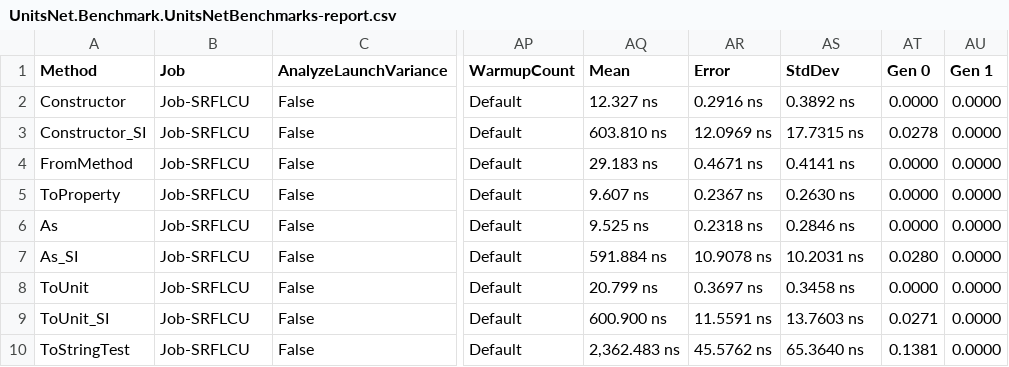
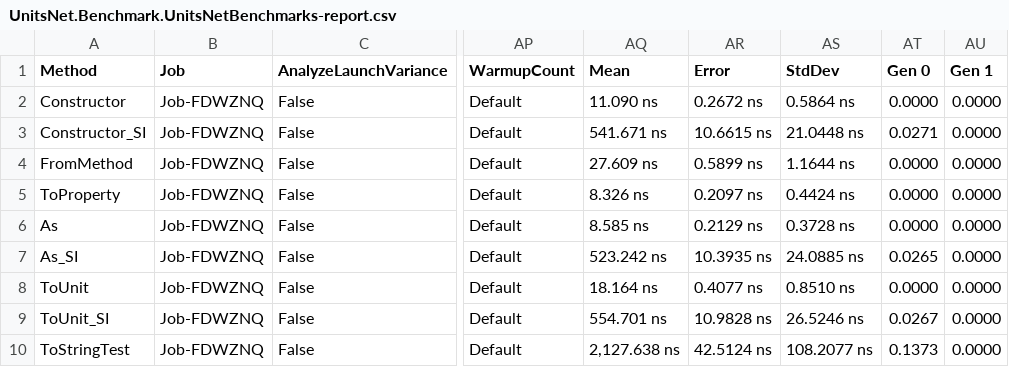
Before and after one commit to angularsen/UnitsNet, a CSV file: benchmarks/netcoreapp21/results/UnitsNet.Benchmark.UnitsNetBenchmarks-report.csv, drawn as a sheet; only a part is shown, gaps mark what is left out; the diff covers the shown part only; the diff names each change by its address in the sheet, - before the commit and + after, or states it on an @@ line.

Commit message:
Automatic benchmark generation for 19c0fa957faebc4ca39bdd25d2a43df3bde81b0c

```diff
--- a/benchmarks/netcoreapp21/results/UnitsNet.Benchmark.UnitsNetBenchmarks-report.csv
+++ b/benchmarks/netcoreapp21/results/UnitsNet.Benchmark.UnitsNetBenchmarks-report.csv
-B2:B10 (Job): Job-SRFLCU
+B2:B10 (Job): Job-FDWZNQ
-AQ2 (Mean): 12.327 ns
+AQ2 (Mean): 11.090 ns
-AR2 (Error): 0.2916 ns
+AR2 (Error): 0.2672 ns
-AS2 (StdDev): 0.3892 ns
+AS2 (StdDev): 0.5864 ns
-AQ3 (Mean): 603.810 ns
+AQ3 (Mean): 541.671 ns
-AR3 (Error): 12.0969 ns
+AR3 (Error): 10.6615 ns
-AS3 (StdDev): 17.7315 ns
+AS3 (StdDev): 21.0448 ns
-AT3 (Gen 0): 0.0278
+AT3 (Gen 0): 0.0271
-AQ4 (Mean): 29.183 ns
+AQ4 (Mean): 27.609 ns
-AR4 (Error): 0.4671 ns
+AR4 (Error): 0.5899 ns
-AS4 (StdDev): 0.4141 ns
+AS4 (StdDev): 1.1644 ns
-AQ5 (Mean): 9.607 ns
+AQ5 (Mean): 8.326 ns
-AR5 (Error): 0.2367 ns
+AR5 (Error): 0.2097 ns
-AS5 (StdDev): 0.2630 ns
+AS5 (StdDev): 0.4424 ns
-AQ6 (Mean): 9.525 ns
+AQ6 (Mean): 8.585 ns
-AR6 (Error): 0.2318 ns
+AR6 (Error): 0.2129 ns
-AS6 (StdDev): 0.2846 ns
+AS6 (StdDev): 0.3728 ns
-AQ7 (Mean): 591.884 ns
+AQ7 (Mean): 523.242 ns
-AR7 (Error): 10.9078 ns
+AR7 (Error): 10.3935 ns
-AS7 (StdDev): 10.2031 ns
+AS7 (StdDev): 24.0885 ns
-AT7 (Gen 0): 0.0280
+AT7 (Gen 0): 0.0265
-AQ8 (Mean): 20.799 ns
+AQ8 (Mean): 18.164 ns
-AR8 (Error): 0.3697 ns
+AR8 (Error): 0.4077 ns
-AS8 (StdDev): 0.3458 ns
+AS8 (StdDev): 0.8510 ns
-AQ9 (Mean): 600.900 ns
+AQ9 (Mean): 554.701 ns
-AR9 (Error): 11.5591 ns
+AR9 (Error): 10.9828 ns
-AS9 (StdDev): 13.7603 ns
+AS9 (StdDev): 26.5246 ns
-AT9 (Gen 0): 0.0271
+AT9 (Gen 0): 0.0267
-AQ10 (Mean): 2,362.483 ns
+AQ10 (Mean): 2,127.638 ns
-AR10 (Error): 45.5762 ns
+AR10 (Error): 42.5124 ns
-AS10 (StdDev): 65.3640 ns
+AS10 (StdDev): 108.2077 ns
-AT10 (Gen 0): 0.1381
+AT10 (Gen 0): 0.1373
```
Also changed, not shown: 42 edited cells elsewhere in this file, 5 other files.
